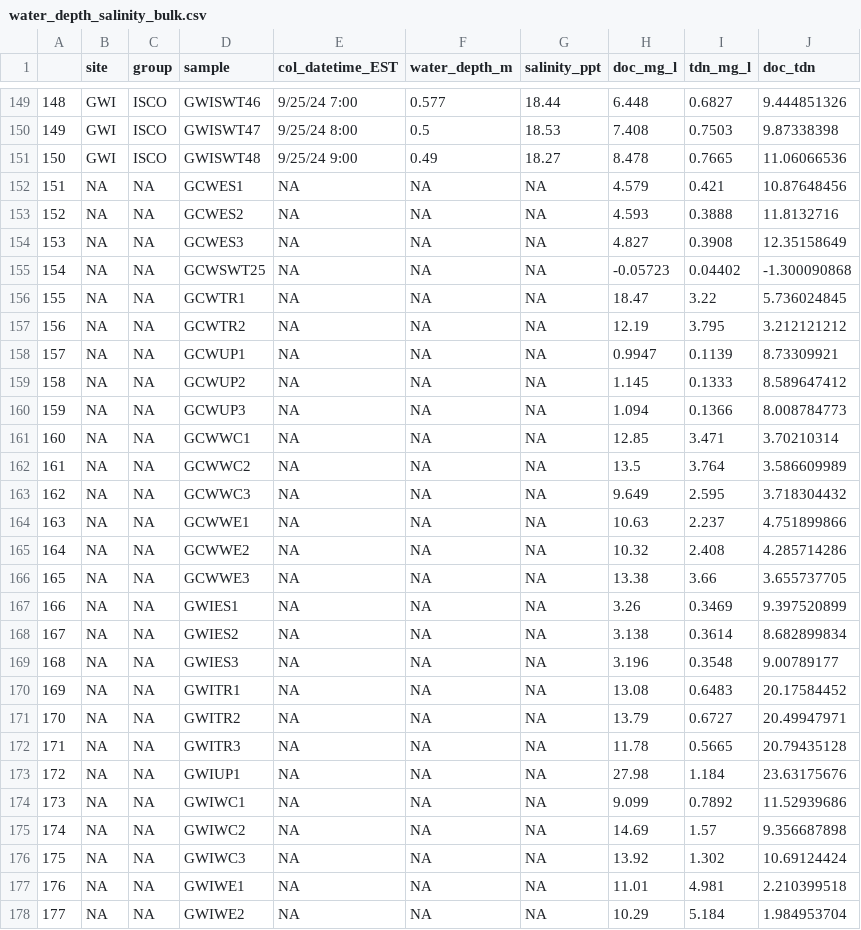
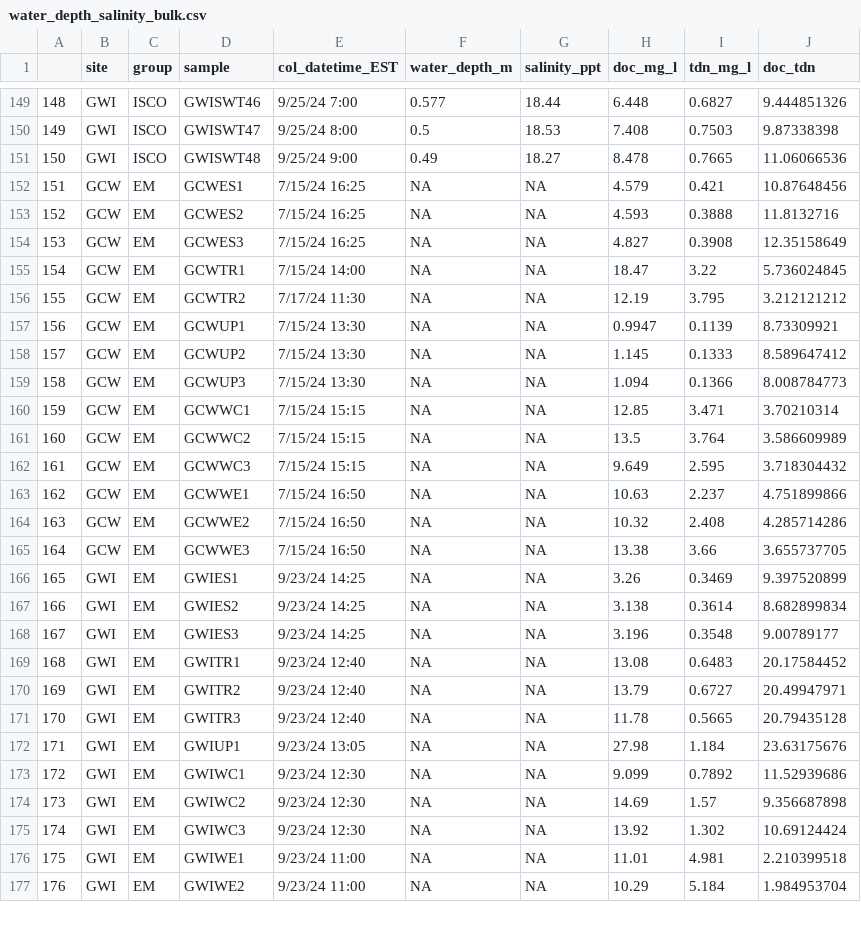
Before and after one commit to COMPASS-DOE/CB_synoptic_LatT_DOM, a CSV file: Data/water_depth_salinity_bulk.csv, drawn as a sheet; only a part is shown, gaps mark what is left out; removed rows and columns are numbered as before the commit, all else as after; the diff covers the shown part only; the diff names each change by its address in the sheet, - before the commit and + after, or states it on an @@ line.

```diff
--- a/Data/water_depth_salinity_bulk.csv
+++ b/Data/water_depth_salinity_bulk.csv
-B152:B154 (site): NA
+B152:B154 (site): GCW
-C152:C154 (group): NA
+C152:C154 (group): EM
-E152:E154 (col_datetime_EST): NA
+E152:E154 (col_datetime_EST): 7/15/24 16:25
-row 155: 154 | NA | NA | GCWSWT25 | NA | NA | NA | -0.05723 | 0.04402 | -1.300090868
@@ column A renumbered from row 155 down @@
-B155:B165 (site): NA
+B155:B165 (site): GCW
-C155:C177 (group): NA
+C155:C177 (group): EM
-E155 (col_datetime_EST): NA
+E155 (col_datetime_EST): 7/15/24 14:00
-E156 (col_datetime_EST): NA
+E156 (col_datetime_EST): 7/17/24 11:30
-E157:E159 (col_datetime_EST): NA
+E157:E159 (col_datetime_EST): 7/15/24 13:30
-E160:E162 (col_datetime_EST): NA
+E160:E162 (col_datetime_EST): 7/15/24 15:15
-E163:E165 (col_datetime_EST): NA
+E163:E165 (col_datetime_EST): 7/15/24 16:50
-B166:B177 (site): NA
+B166:B177 (site): GWI
-E166:E168 (col_datetime_EST): NA
+E166:E168 (col_datetime_EST): 9/23/24 14:25
-E169:E171 (col_datetime_EST): NA
+E169:E171 (col_datetime_EST): 9/23/24 12:40
-E172 (col_datetime_EST): NA
+E172 (col_datetime_EST): 9/23/24 13:05
-E173:E175 (col_datetime_EST): NA
+E173:E175 (col_datetime_EST): 9/23/24 12:30
-E176:E177 (col_datetime_EST): NA
+E176:E177 (col_datetime_EST): 9/23/24 11:00
```
Also changed, not shown: 51 edited cells elsewhere in this file, 2 other files.
